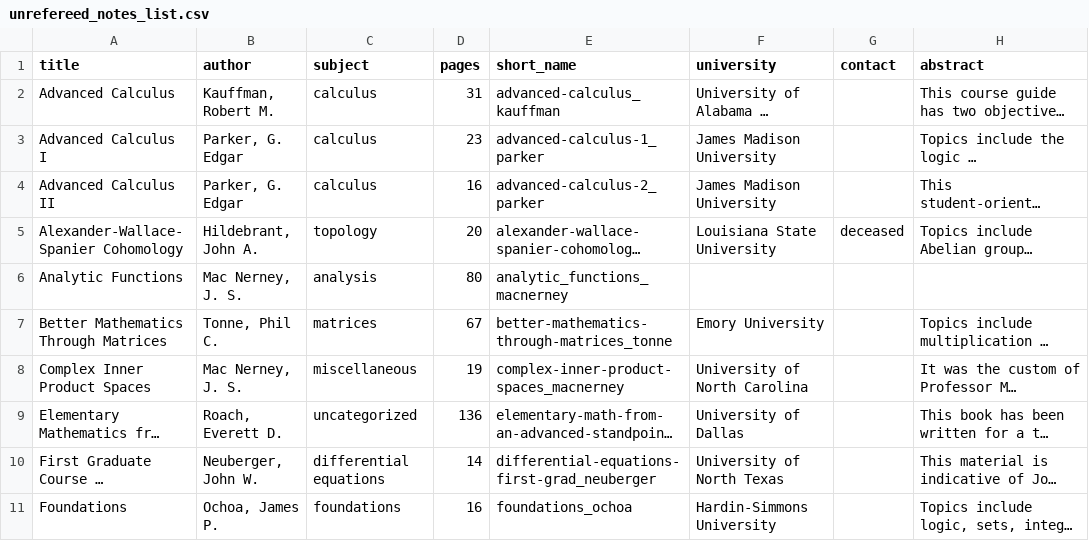
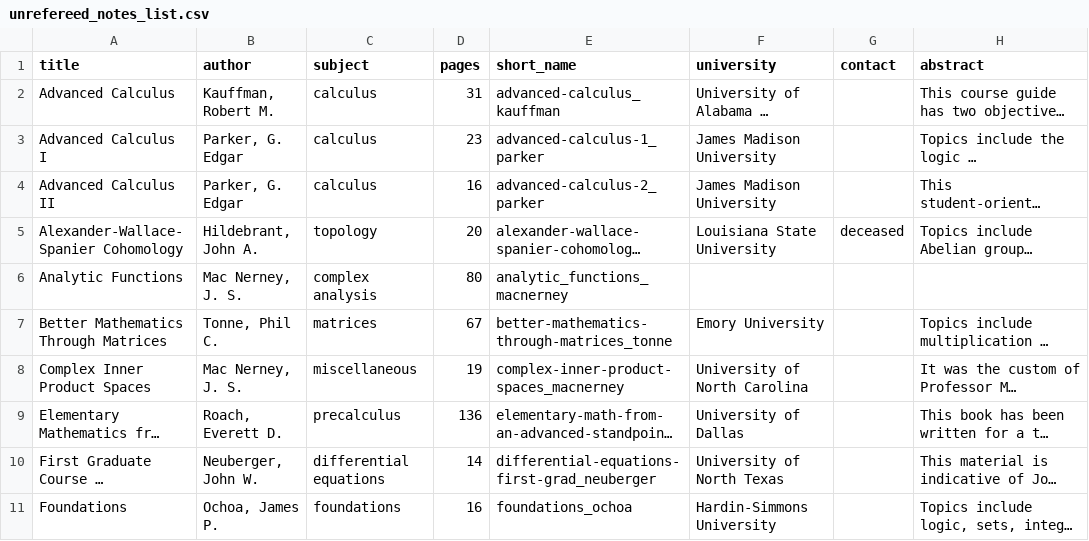
Before and after one commit to challstrom/JIBLM, a CSV file: unrefereed_notes/unrefereed_notes_list.csv, drawn as a sheet; only a part is shown; long unchanged cells end in …; the diff names each change by its address in the sheet, - before the commit and + after, or states it on an @@ line.

```diff
--- a/unrefereed_notes/unrefereed_notes_list.csv
+++ b/unrefereed_notes/unrefereed_notes_list.csv
-C6 (subject): analysis
+C6 (subject): complex analysis
-C9 (subject): uncategorized
+C9 (subject): precalculus
```
Also changed, not shown: 53 other files.
